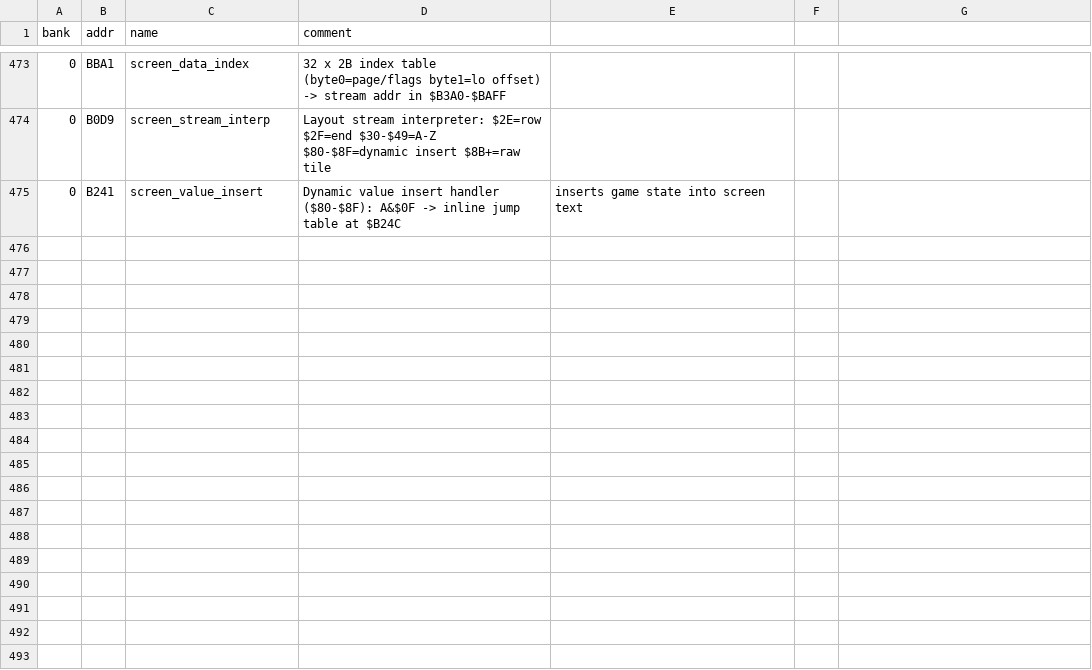
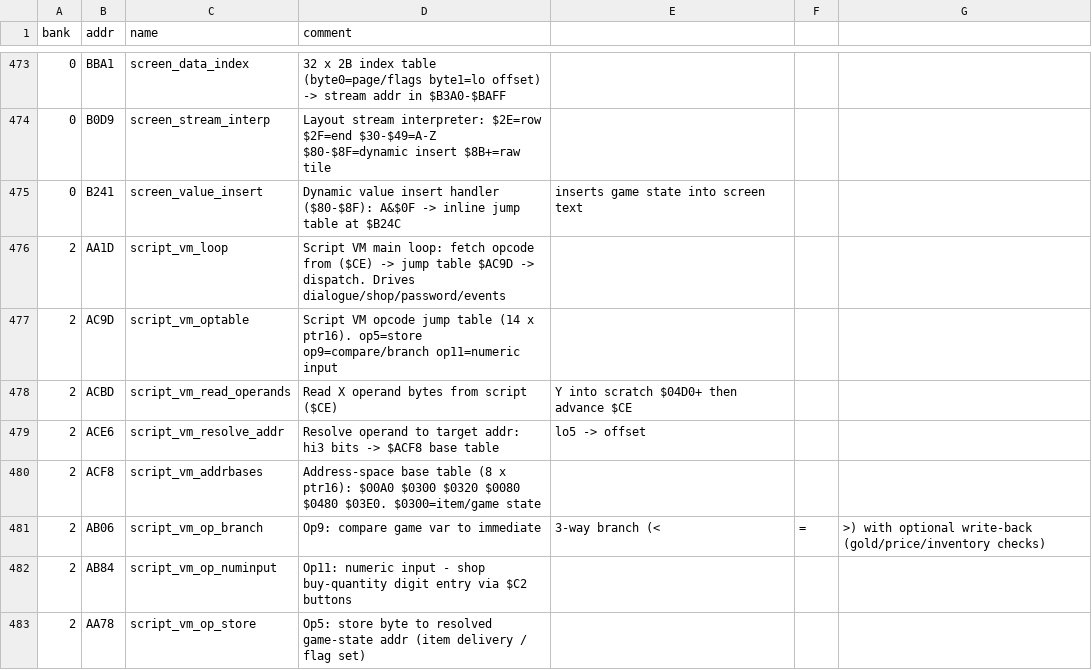
Before and after one commit to rankinbc/RETMOS, a CSV file: labels.csv, drawn as a sheet; only a part is shown, gaps mark what is left out; the diff names each change by its address in the sheet, - before the commit and + after, or states it on an @@ line.

```diff
--- a/labels.csv
+++ b/labels.csv
+row 476: 2 | AA1D | script_vm_loop | Script VM main loop: fetch opcode from ($CE) -> jump table $AC9D -> dispatch. Drives dialogue/shop/password/events
+row 477: 2 | AC9D | script_vm_optable | Script VM opcode jump table (14 x ptr16). op5=store op9=compare/branch op11=numeric input
+row 478: 2 | ACBD | script_vm_read_operands | Read X operand bytes from script ($CE) | Y into scratch $04D0+ then advance $CE
+row 479: 2 | ACE6 | script_vm_resolve_addr | Resolve operand to target addr: hi3 bits -> $ACF8 base table | lo5 -> offset
+row 480: 2 | ACF8 | script_vm_addrbases | Address-space base table (8 x ptr16): $00A0 $0300 $0320 $0080 $0480 $03E0. $0300=item/game state
+row 481: 2 | AB06 | script_vm_op_branch | Op9: compare game var to immediate | 3-way branch (< | = | >) with optional write-back (gold/price/inventory checks)
+row 482: 2 | AB84 | script_vm_op_numinput | Op11: numeric input - shop buy-quantity digit entry via $C2 buttons
+row 483: 2 | AA78 | script_vm_op_store | Op5: store byte to resolved game-state addr (item delivery / flag set)
```
Also changed, not shown: 1 other file.
